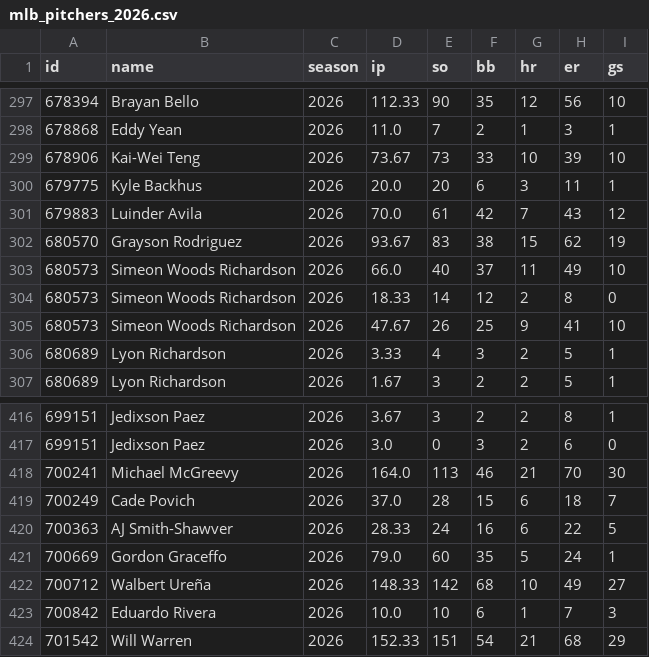
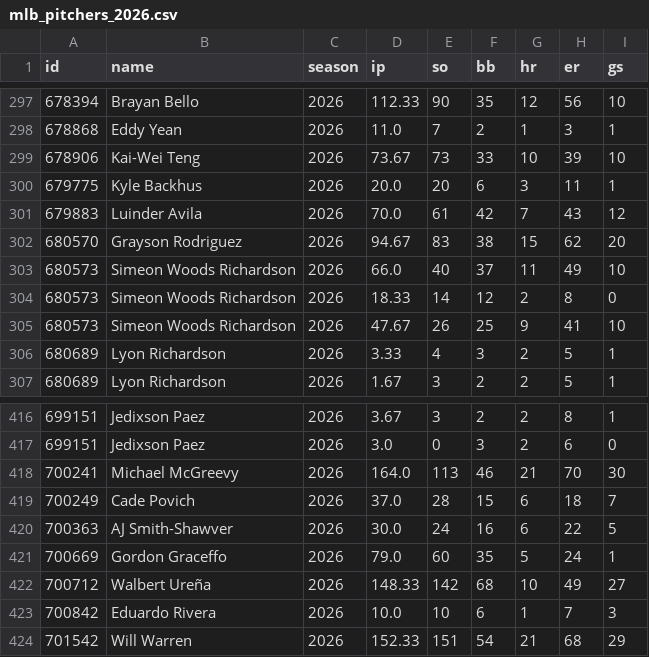
Before and after one commit to arro2121/Baseline, a CSV file: data/history/mlb_pitchers_2026.csv, drawn as a sheet; only a part is shown, gaps mark what is left out; the diff covers the shown part only.

```diff
--- a/data/history/mlb_pitchers_2026.csv
+++ b/data/history/mlb_pitchers_2026.csv
@@ -301,3 +301,3 @@ id,name,season,ip,so,bb,hr,er,gs
 679883,Luinder Avila,2026,70.0,61,42,7,43,12
-680570,Grayson Rodriguez,2026,93.67,83,38,15,62,19
+680570,Grayson Rodriguez,2026,94.67,83,38,15,62,20
 680573,Simeon Woods Richardson,2026,66.0,40,37,11,49,10
@@ -419,3 +419,3 @@ id,name,season,ip,so,bb,hr,er,gs
 700249,Cade Povich,2026,37.0,28,15,6,18,7
-700363,AJ Smith-Shawver,2026,28.33,24,16,6,22,5
+700363,AJ Smith-Shawver,2026,30.0,24,16,6,22,5
 700669,Gordon Graceffo,2026,79.0,60,35,5,24,1
```
Also changed, not shown: 19 edited cells elsewhere in this file, data/history/mlb_2026.csv, 12 other files.
